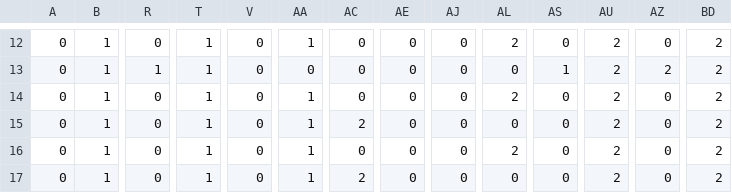
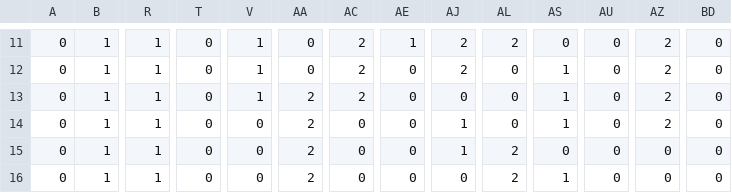
Before and after one commit to alexbarker/SET09117, a CSV file: sourcecode/Checkers/bin/Debug/SaveMoveList.csv, drawn as a sheet; only a part is shown, gaps mark what is left out; addresses are those after the commit; the diff covers the shown part only; the diff names each change by its address in the sheet, - before the commit and + after, or states it on an @@ line.

```diff
--- a/sourcecode/Checkers/bin/Debug/SaveMoveList.csv
+++ b/sourcecode/Checkers/bin/Debug/SaveMoveList.csv
-R11: 0
+R11: 1
-T11:T16: 1
+T11:T16: 0
-V11:V13: 0
+V11:V13: 1
-AA11: 1
+AA11: 0
-AC11:AC13: 0
+AC11:AC13: 2
-AE11: 0
+AE11: 1
-AJ11:AJ12: 0
+AJ11:AJ12: 2
-AU11:AU16: 2
+AU11:AU16: 0
-AZ11: 0
+AZ11: 2
-BD11:BD16: 2
+BD11:BD16: 0
-R13:R16: 0
+R13:R16: 1
-AA13:AA16: 1
+AA13:AA16: 2
-AL13: 2
+AL13: 0
-AS13:AS14: 0
+AS13:AS14: 1
-AZ13:AZ14: 0
+AZ13:AZ14: 2
-AC14: 2
+AC14: 0
-AJ14:AJ15: 0
+AJ14:AJ15: 1
-AC16: 2
+AC16: 0
-AL16: 0
+AL16: 2
-AS16: 0
+AS16: 1
```
Also changed, not shown: 1 removed row and 48 edited cells elsewhere in this file, 8 other files.
